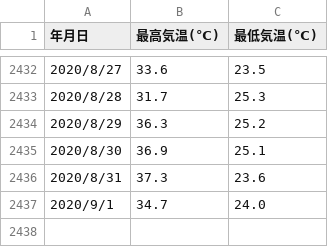
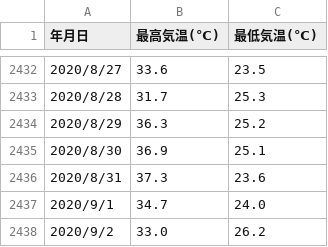
Before and after one commit to Aosanori/nodeML, a CSV file: data/kyoto.csv, drawn as a sheet; only a part is shown, gaps mark what is left out; the diff names each change by its address in the sheet, - before the commit and + after, or states it on an @@ line.

```diff
--- a/data/kyoto.csv
+++ b/data/kyoto.csv
+row 2438: 2020/9/2 | 33.0 | 26.2
```
Also changed, not shown: 7 other files.
